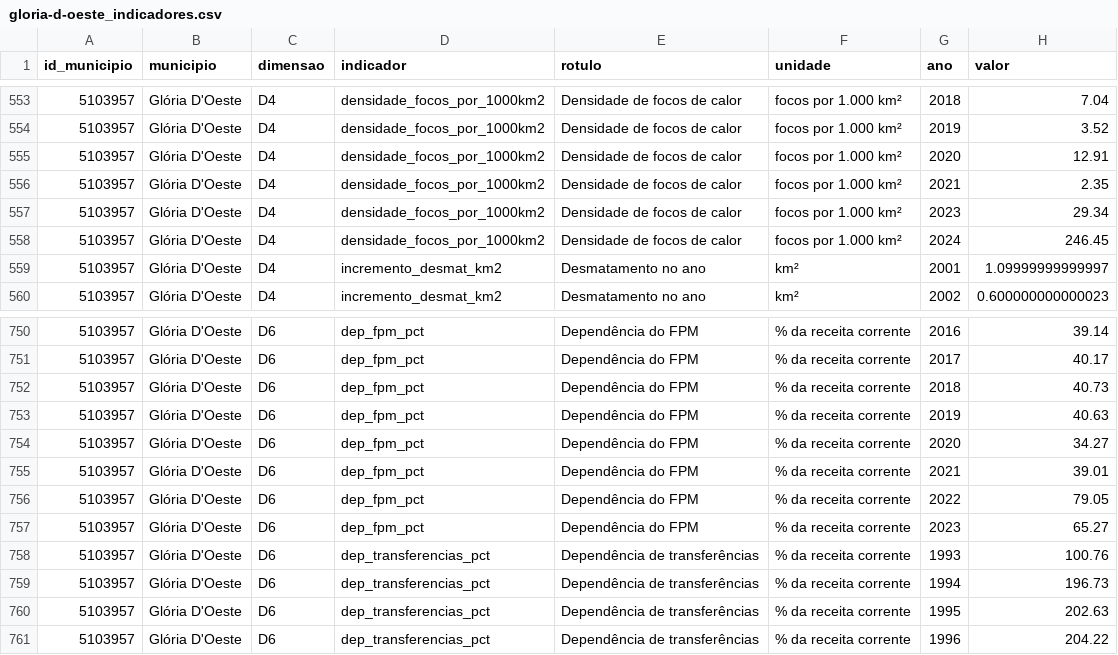
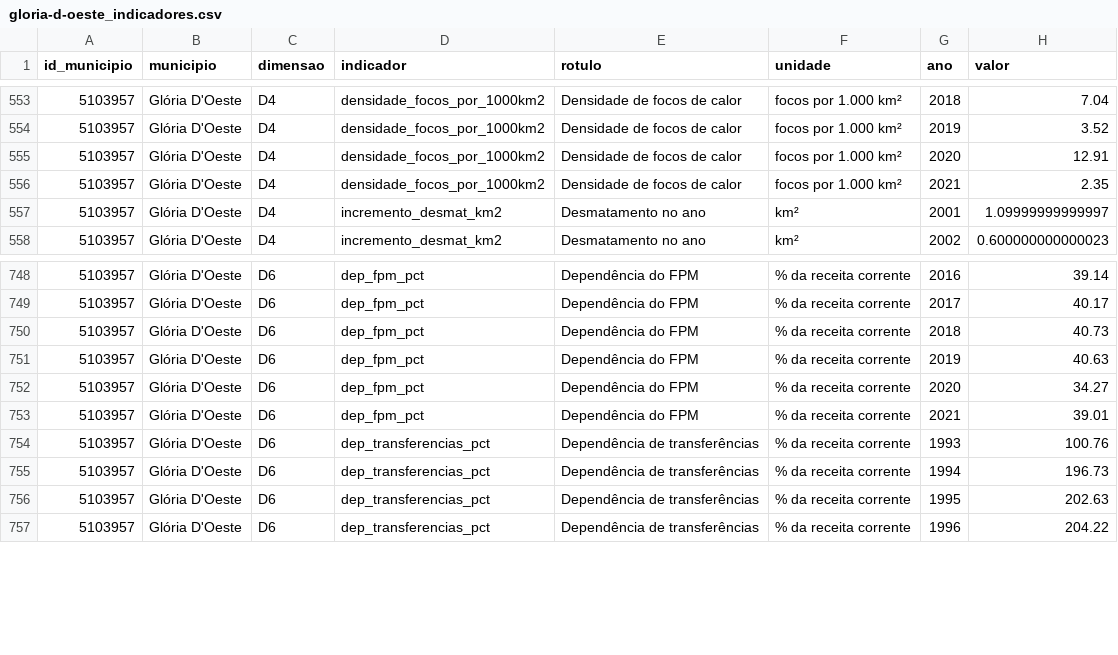
Before and after one commit to DanielLindomar/dsip-mt, a CSV file: arquivos/municipios/gloria-d-oeste_indicadores.csv, drawn as a sheet; only a part is shown, gaps mark what is left out; the diff names each change by its address in the sheet, - before the commit and + after, or states it on an @@ line.

```diff
--- a/arquivos/municipios/gloria-d-oeste_indicadores.csv
+++ b/arquivos/municipios/gloria-d-oeste_indicadores.csv
-row 557: 5103957 | Glória D'Oeste | D4 | densidade_focos_por_1000km2 | Densidade de focos de calor | focos por 1.000 km² | 2023 | 29.34
-row 558: 5103957 | Glória D'Oeste | D4 | densidade_focos_por_1000km2 | Densidade de focos de calor | focos por 1.000 km² | 2024 | 246.45
-row 756: 5103957 | Glória D'Oeste | D6 | dep_fpm_pct | Dependência do FPM | % da receita corrente | 2022 | 79.05
-row 757: 5103957 | Glória D'Oeste | D6 | dep_fpm_pct | Dependência do FPM | % da receita corrente | 2023 | 65.27
```
Also changed, not shown: arquivos/municipios/barao-de-melgaco_indicadores.csv, arquivos/municipios/lambari-d-oeste_indicadores.csv, 29 other files.
